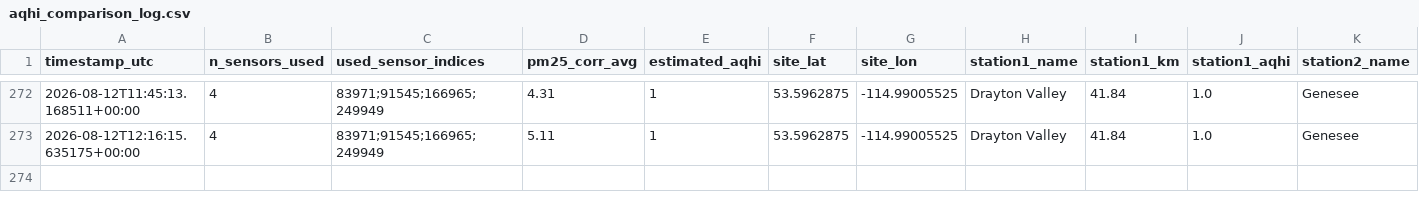
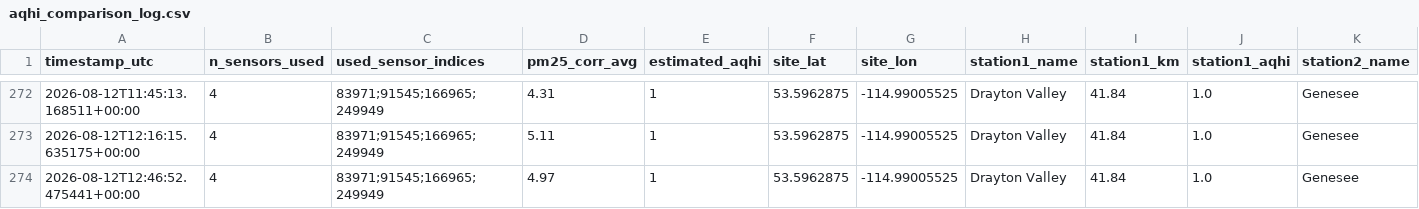
Before and after one commit to DKevinM/dk_LIFX, a CSV file: data/aqhi_comparison_log.csv, drawn as a sheet; only a part is shown, gaps mark what is left out; rows hold the shown columns only; the diff names each change by its address in the sheet, - before the commit and + after, or states it on an @@ line.

```diff
--- a/data/aqhi_comparison_log.csv
+++ b/data/aqhi_comparison_log.csv
+row 274: 2026-08-12T12:46:52.475441+00:00 | 4 | 83971;91545;166965;249949 | 4.97 | 1 | 53.5962875 | -114.99005525 | Drayton Valley | 41.84 | 1.0 | Genesee
```
Also changed, not shown: 1 other file.
